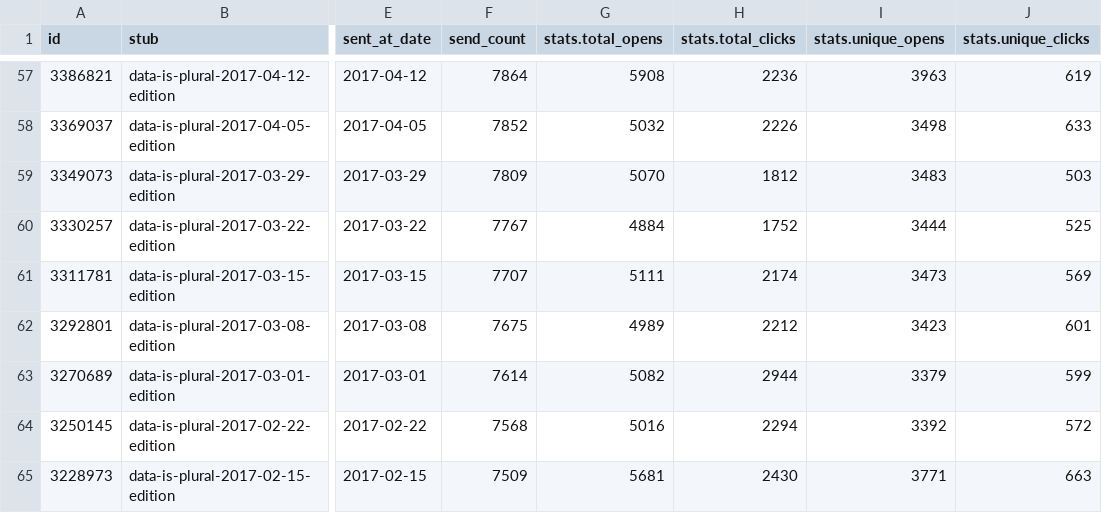
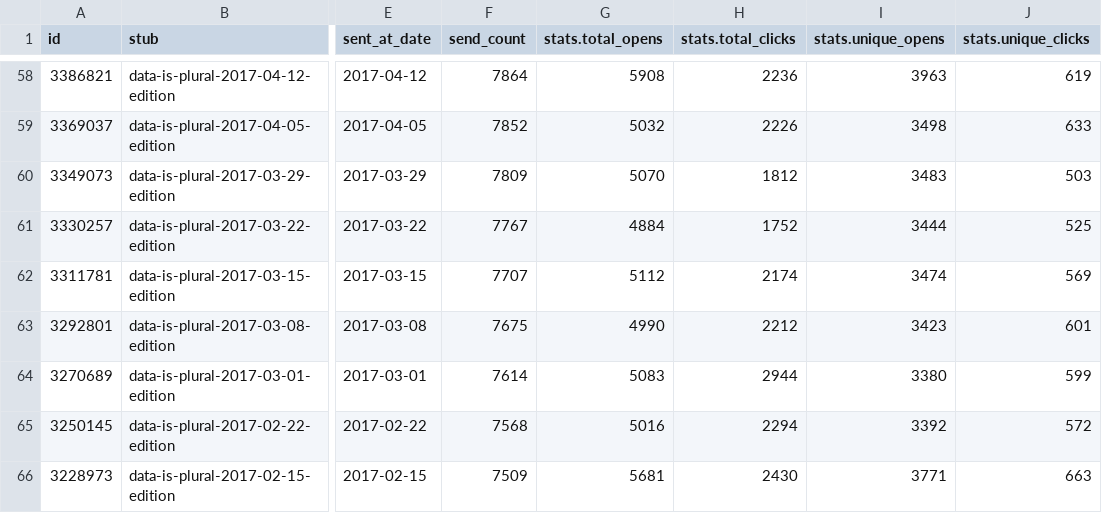
Before and after one commit to data-is-plural/newsletter-stats, a CSV file: data/messages.csv, drawn as a sheet; only a part is shown, gaps mark what is left out; addresses are those after the commit; the diff covers the shown part only; the diff names each change by its address in the sheet, - before the commit and + after, or states it on an @@ line.

```diff
--- a/data/messages.csv
+++ b/data/messages.csv
-G62 (stats.total_opens): 5111
+G62 (stats.total_opens): 5112
-I62 (stats.unique_opens): 3473
+I62 (stats.unique_opens): 3474
-G63 (stats.total_opens): 4989
+G63 (stats.total_opens): 4990
-G64 (stats.total_opens): 5082
+G64 (stats.total_opens): 5083
-I64 (stats.unique_opens): 3379
+I64 (stats.unique_opens): 3380
```
Also changed, not shown: 1 added row and 121 edited cells elsewhere in this file, 3 other files.
